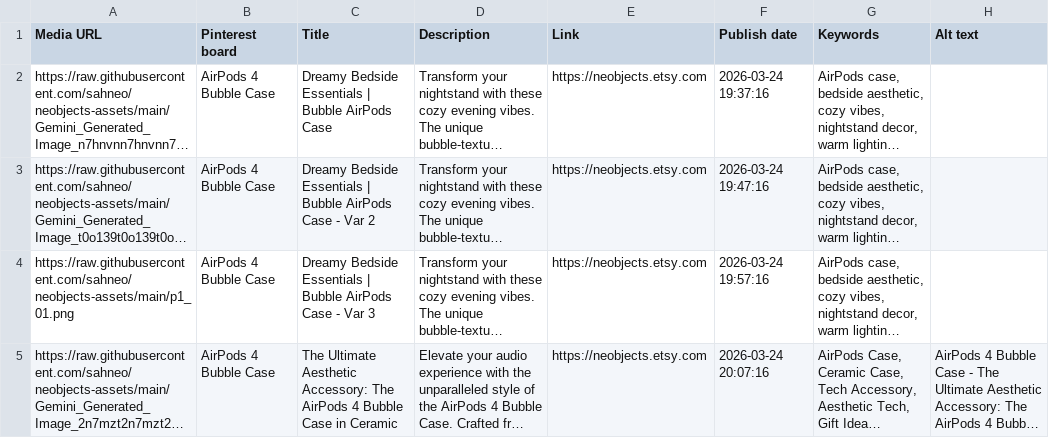
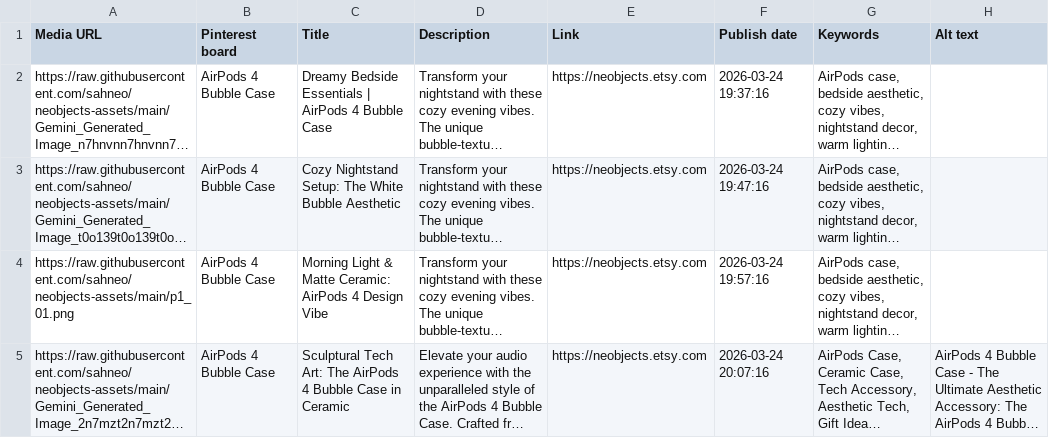
Before and after one commit to sahneo/neobjects-assets, a CSV file: pinterest_upload.csv, drawn as a sheet; long unchanged cells end in …; the diff names each change by its address in the sheet, - before the commit and + after, or states it on an @@ line.

Commit message:
Enhance Pin Titles with unique, high-conversion hooks

```diff
--- a/pinterest_upload.csv
+++ b/pinterest_upload.csv
-C2 (Title): …Essentials | Bubble AirPods Case
+C2 (Title): …Essentials | AirPods 4 Bubble Case
-C3 (Title): Dreamy Bedside Essentials | Bubble AirPods Case - Var 2
+C3 (Title): Cozy Nightstand Setup: The White Bubble Aesthetic
-C4 (Title): Dreamy Bedside Essentials | Bubble AirPods Case - Var 3
+C4 (Title): Morning Light & Matte Ceramic: AirPods 4 Design Vibe
-C5 (Title): The Ultimate Aesthetic Accessory: The AirPods…
+C5 (Title): Sculptural Tech Art: The AirPods…
```
